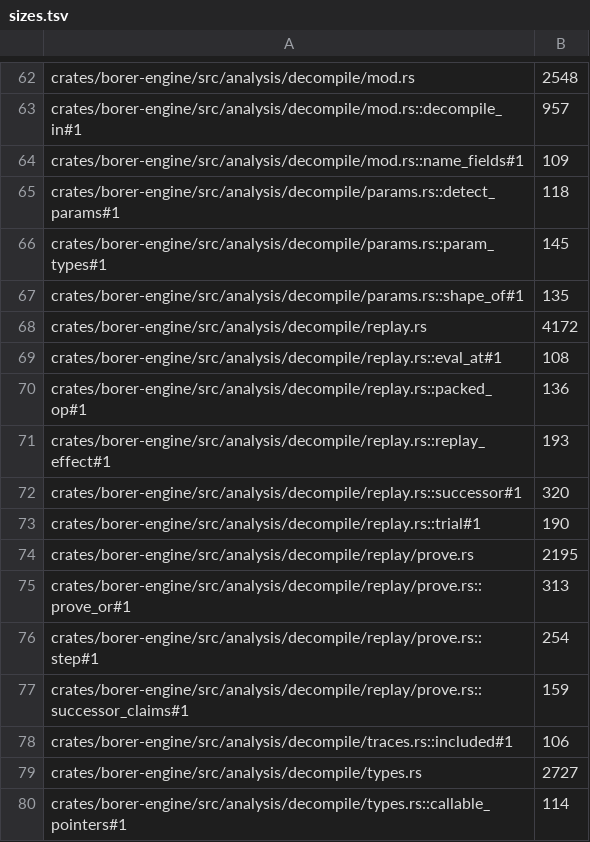
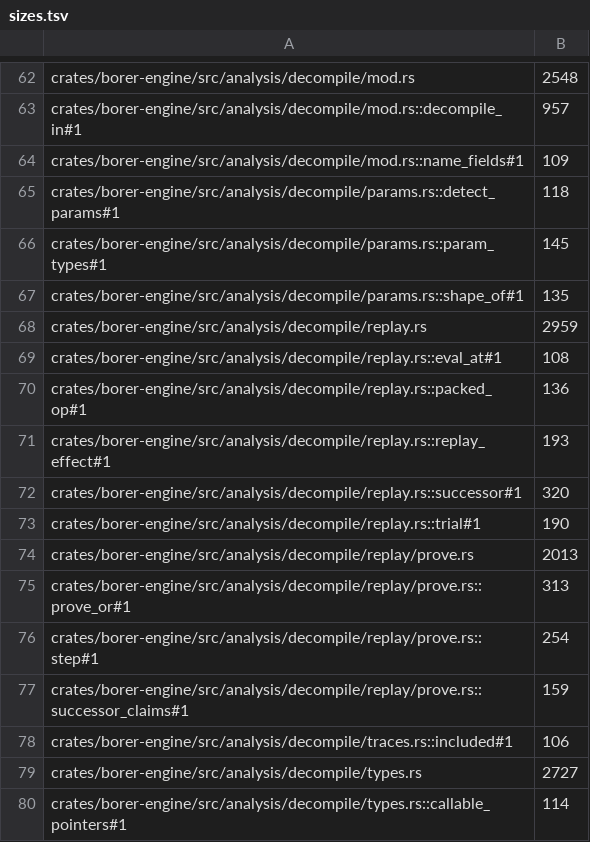
Before and after one commit to imjustprism/borer, a TSV file: scripts/check/sizes.tsv, drawn as a sheet; only a part is shown, gaps mark what is left out.

```diff
--- a/scripts/check/sizes.tsv
+++ b/scripts/check/sizes.tsv
@@ -67,3 +67,3 @@ crates/borer-engine/src/analysis/decompile/params.rs::param_types#1	145
 crates/borer-engine/src/analysis/decompile/params.rs::shape_of#1	135
-crates/borer-engine/src/analysis/decompile/replay.rs	4172
+crates/borer-engine/src/analysis/decompile/replay.rs	2959
 crates/borer-engine/src/analysis/decompile/replay.rs::eval_at#1	108
@@ -73,3 +73,3 @@ crates/borer-engine/src/analysis/decompile/replay.rs::successor#1	320
 crates/borer-engine/src/analysis/decompile/replay.rs::trial#1	190
-crates/borer-engine/src/analysis/decompile/replay/prove.rs	2195
+crates/borer-engine/src/analysis/decompile/replay/prove.rs	2013
 crates/borer-engine/src/analysis/decompile/replay/prove.rs::prove_or#1	313
```
Also changed, not shown: 5 other files.
